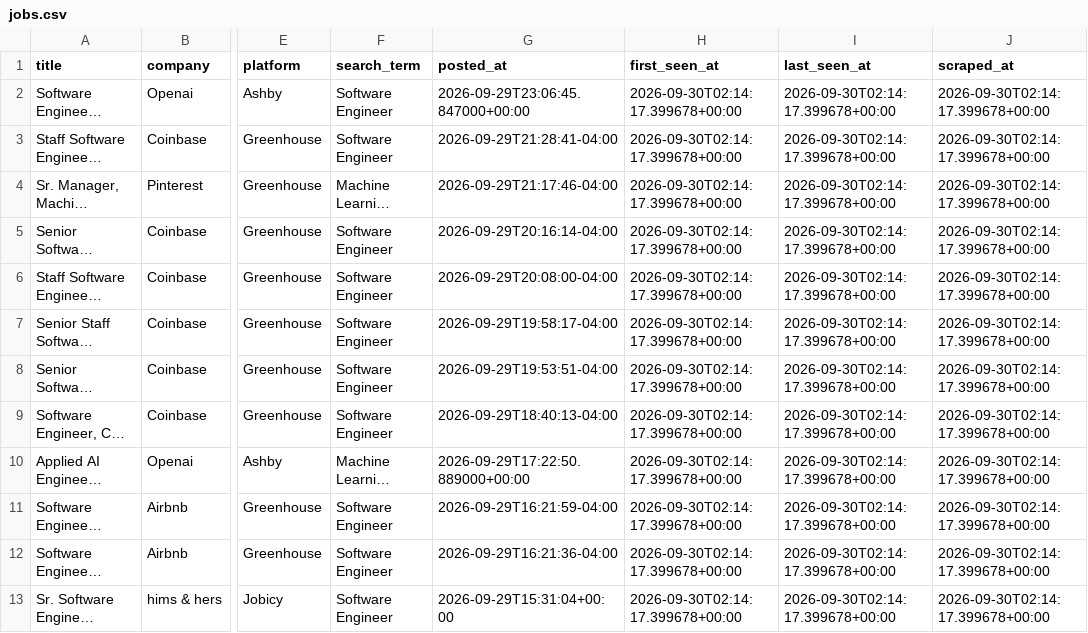
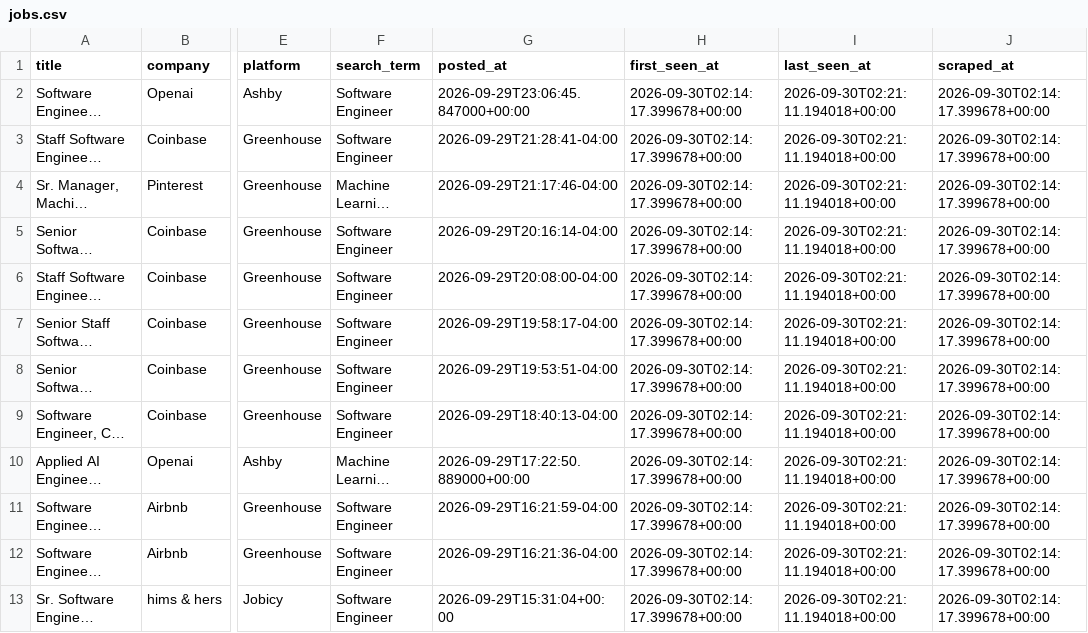
Before and after one commit to SAHAJ-BHADJA/job_boards, a CSV file: data/jobs.csv, drawn as a sheet; only a part is shown, gaps mark what is left out; long unchanged cells end in …; the diff covers the shown part only; the diff names each change by its address in the sheet, - before the commit and + after, or states it on an @@ line.

```diff
--- a/data/jobs.csv
+++ b/data/jobs.csv
-I2:I13 (last_seen_at): 2026-09-30T02:14:17.399678+00:00
+I2:I13 (last_seen_at): 2026-09-30T02:21:11.194018+00:00
```
Also changed, not shown: 1 added row, 1 removed row and 9 edited cells elsewhere in this file.
